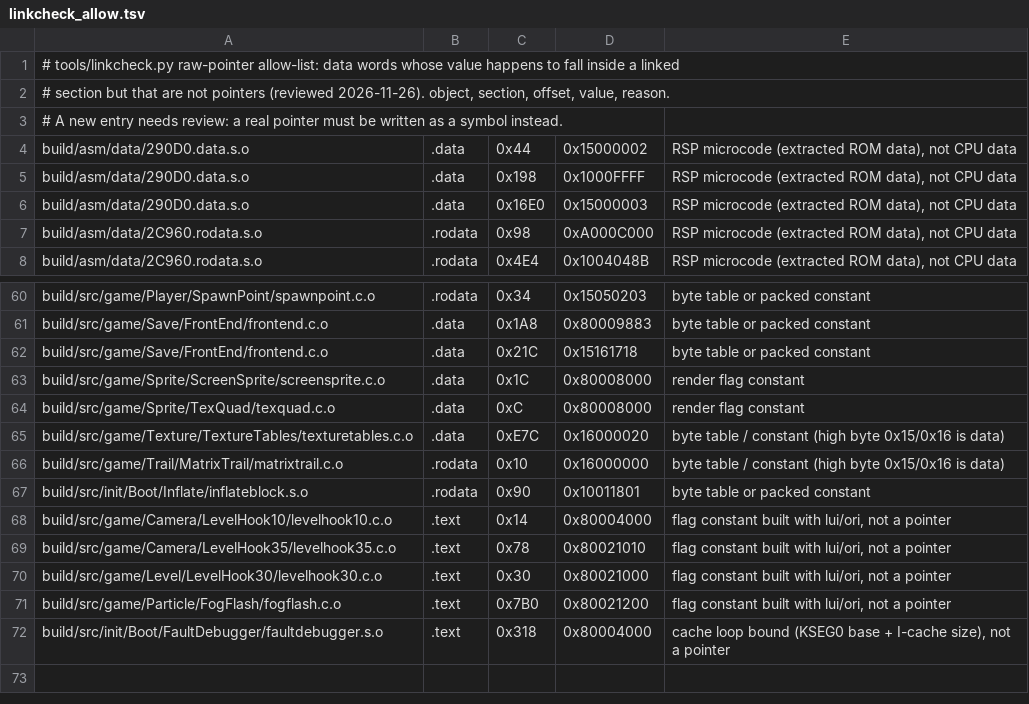
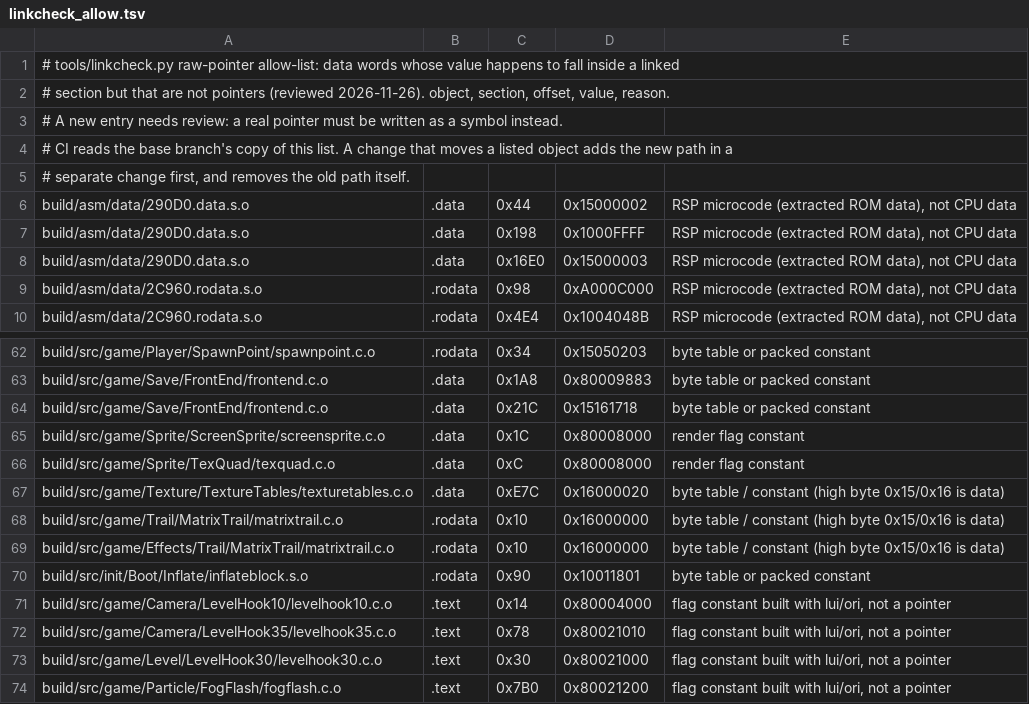
Before and after one commit to sholdee/conker-decomp, a TSV file: tools/linkcheck_allow.tsv, drawn as a sheet; only a part is shown, gaps mark what is left out; the shorter side is filled out with more unchanged rows.

```diff
--- a/tools/linkcheck_allow.tsv
+++ b/tools/linkcheck_allow.tsv
@@ -3,2 +3,4 @@
 # A new entry needs review: a real pointer must be written as a symbol instead.
+# CI reads the base branch's copy of this list. A change that moves a listed object adds the new path in a
+# separate change first, and removes the old path itself.
 build/asm/data/290D0.data.s.o	.data	0x44	0x15000002	RSP microcode (extracted ROM data), not CPU data
@@ -66,2 +68,3 @@ build/src/game/Texture/TextureTables/texturetables.c.o	.data	0xE7C	0x16000020	by
 build/src/game/Trail/MatrixTrail/matrixtrail.c.o	.rodata	0x10	0x16000000	byte table / constant (high byte 0x15/0x16 is data)
+build/src/game/Effects/Trail/MatrixTrail/matrixtrail.c.o	.rodata	0x10	0x16000000	byte table / constant (high byte 0x15/0x16 is data)
 build/src/init/Boot/Inflate/inflateblock.s.o	.rodata	0x90	0x10011801	byte table or packed constant
```
